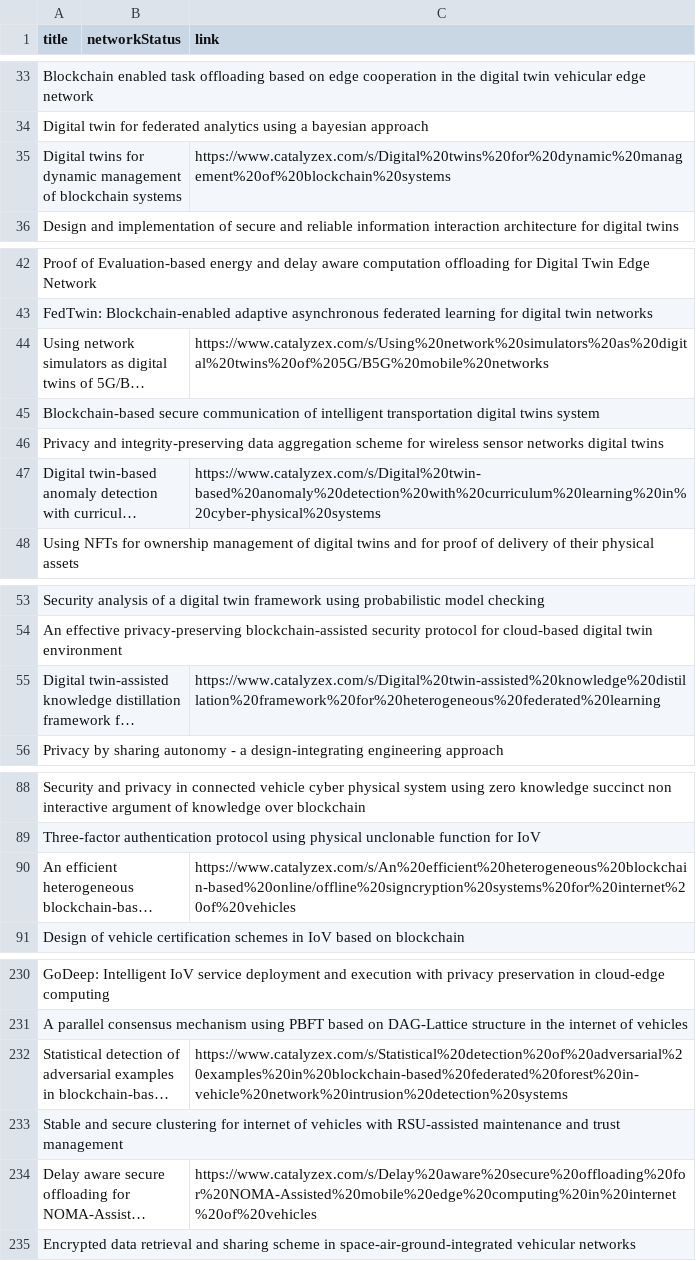
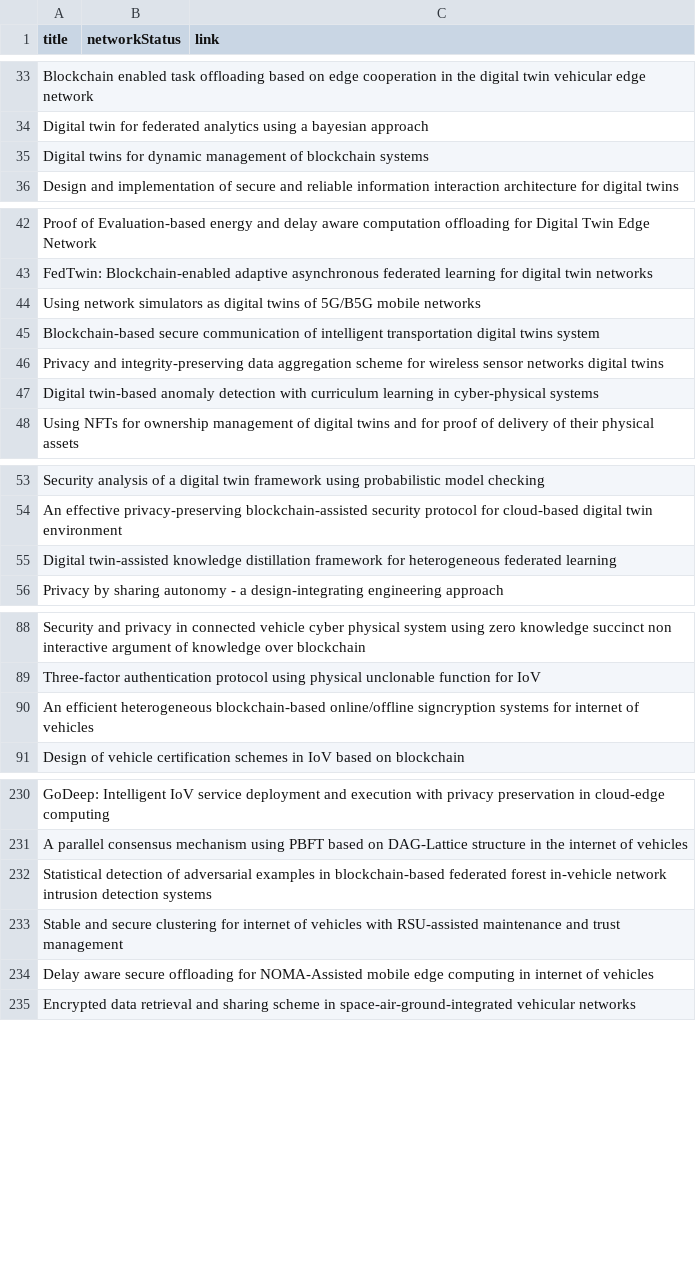
Before and after one commit to huangyuanhao/Scientific-research-tool, a CSV file: 14-SearchTitle_catalyzex_With爬虫/paperTitle.csv (was 13-SearchTitle_catalyzex_With爬虫/paperTitle.csv), drawn as a sheet; only a part is shown, gaps mark what is left out; long unchanged cells end in …; the diff covers the shown part only; the diff names each change by its address in the sheet, - before the commit and + after, or states it on an @@ line.

```diff
--- a/13-SearchTitle_catalyzex_With爬虫/paperTitle.csv
+++ b/14-SearchTitle_catalyzex_With爬虫/paperTitle.csv
-C35 (link): https://www.catalyzex.com/s/Digital%20twins%20for%20dynamic%20management%20of%20blockchain%20systems
+C35 (link): (empty)
-C44 (link): https://www.catalyzex.com/s/Using%20network%20simulators%20as%20digital%20twins%20of%205G/B5G%20mobile%20networks
+C44 (link): (empty)
-C47 (link): https://www.catalyzex.com/s/Digital%20twin-based%20anomaly%20detection%20with%20curriculum%20learning%20in%20cyber-physical%20systems
+C47 (link): (empty)
-C55 (link): https://www.catalyzex.com/s/Digital%20twin-assisted%20knowledge%20distillation%20framework%20for%20heterogeneous%20federated%20learning
+C55 (link): (empty)
-C90 (link): https://www.catalyzex.com/s/An%20efficient%20heterogeneous%20blockchain-based%20online/offline%20signcryption%20systems%20for%20internet%20of%20vehicles
+C90 (link): (empty)
-C232 (link): https://www.catalyzex.com/s/Statistical%20detection%20of%20adversarial%20examples%20in%20blockchain-based%20federated%20forest%20in-vehicle%20network%20intrusion%20detection%20systems
+C232 (link): (empty)
-C234 (link): https://www.catalyzex.com/s/Delay%20aware%20secure%20offloading%20for%20NOMA-Assisted%20mobile%20edge%20computing%20in%20internet%20of%20vehicles
+C234 (link): (empty)
```
Also changed, not shown: 3 edited cells elsewhere in this file, 15 other files.
